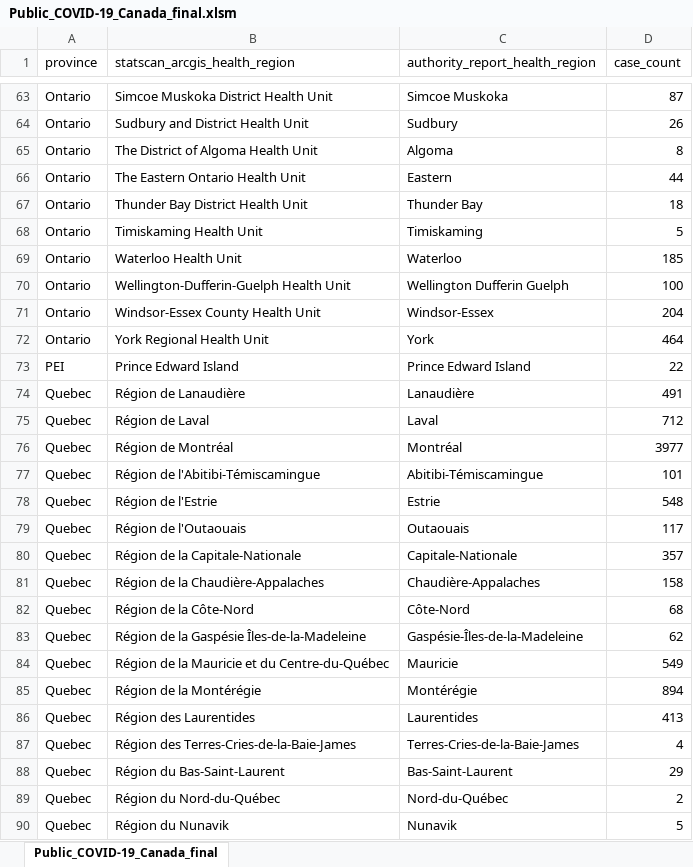
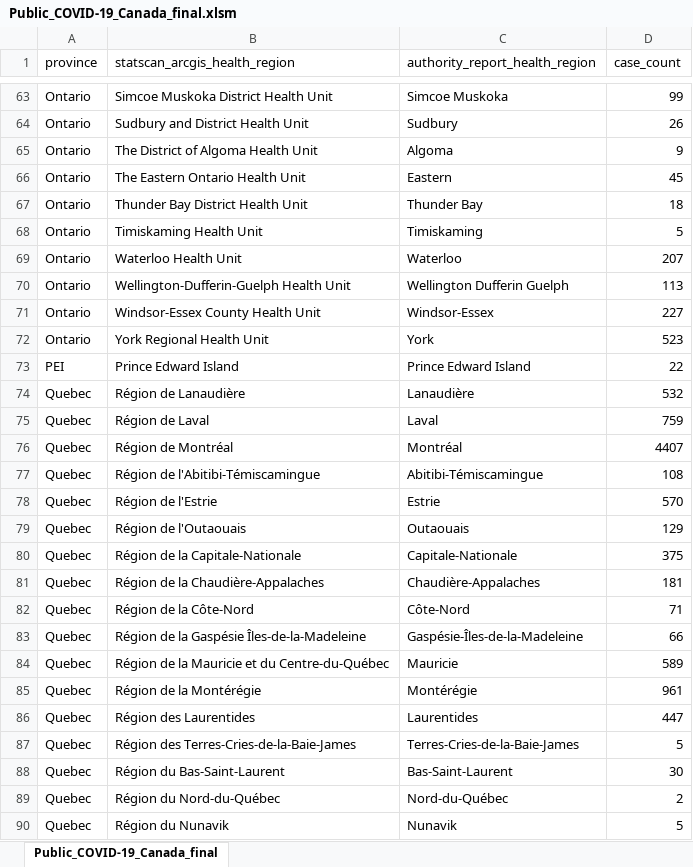
Before and after one commit to sitrucp/canada_covid_health_regions, an Excel workbook: Public_COVID-19_Canada_final.xlsm, sheet Public_COVID-19_Canada_final, drawn as a sheet; only a part is shown, gaps mark what is left out; values as stored, in another font and other column widths than the file's, no borders; table styles not drawn; the diff covers the shown part only; the diff names each change by its address in the sheet, - before the commit and + after, or states it on an @@ line.

Commit message:
updated case.csv data

```diff
--- a/Public_COVID-19_Canada_final.xlsm (sheet Public_COVID-19_Canada_final)
+++ b/Public_COVID-19_Canada_final.xlsm (sheet Public_COVID-19_Canada_final)
-D63 (case_count): 87
+D63 (case_count): 99
-D65 (case_count): 8
+D65 (case_count): 9
-D66 (case_count): 44
+D66 (case_count): 45
-D69 (case_count): 185
+D69 (case_count): 207
-D70 (case_count): 100
+D70 (case_count): 113
-D71 (case_count): 204
+D71 (case_count): 227
-D72 (case_count): 464
+D72 (case_count): 523
-D74 (case_count): 491
+D74 (case_count): 532
-D75 (case_count): 712
+D75 (case_count): 759
-D76 (case_count): 3977
+D76 (case_count): 4407
-D77 (case_count): 101
+D77 (case_count): 108
-D78 (case_count): 548
+D78 (case_count): 570
-D79 (case_count): 117
+D79 (case_count): 129
-D80 (case_count): 357
+D80 (case_count): 375
-D81 (case_count): 158
+D81 (case_count): 181
-D82 (case_count): 68
+D82 (case_count): 71
-D83 (case_count): 62
+D83 (case_count): 66
-D84 (case_count): 549
+D84 (case_count): 589
-D85 (case_count): 894
+D85 (case_count): 961
-D86 (case_count): 413
+D86 (case_count): 447
-D87 (case_count): 4
+D87 (case_count): 5
-D88 (case_count): 29
+D88 (case_count): 30
```
Also changed, not shown: 38 edited cells elsewhere in this sheet, 2 other files.
